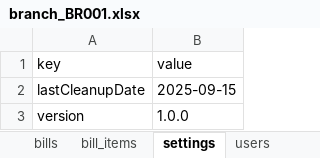
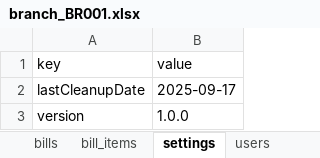
Before and after one commit to salmanbabu67/billing3, an Excel workbook: data/branch_BR001.xlsx, sheet settings, drawn as a sheet; values as stored, in another font and other column widths than the file's, no borders; the diff names each change by its address in the sheet, - before the commit and + after, or states it on an @@ line.

```diff
--- a/data/branch_BR001.xlsx (sheet settings)
+++ b/data/branch_BR001.xlsx (sheet settings)
-B2 (value): 2025-09-15
+B2 (value): 2025-09-17
```
Also changed, not shown: sheet bill_items, sheet bills, sheet offers, sheet products, sheet branch_details, data/branch_BR002.xlsx, 8 other files.
